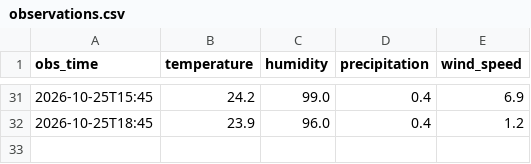
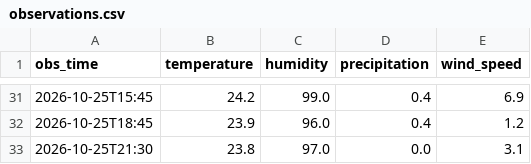
Before and after one commit to imannajihahzainol/IOT-WEATHER-PROJECT, a CSV file: data/observations.csv, drawn as a sheet; only a part is shown, gaps mark what is left out.

```diff
--- a/data/observations.csv
+++ b/data/observations.csv
@@ -32 +32,2 @@ obs_time,temperature,humidity,precipitation,wind_speed
 2026-10-25T18:45,23.9,96.0,0.4,1.2
+2026-10-25T21:30,23.8,97.0,0.0,3.1
```
Also changed, not shown: data/collector_log.csv, data/forecasts.csv, 1 other file.
